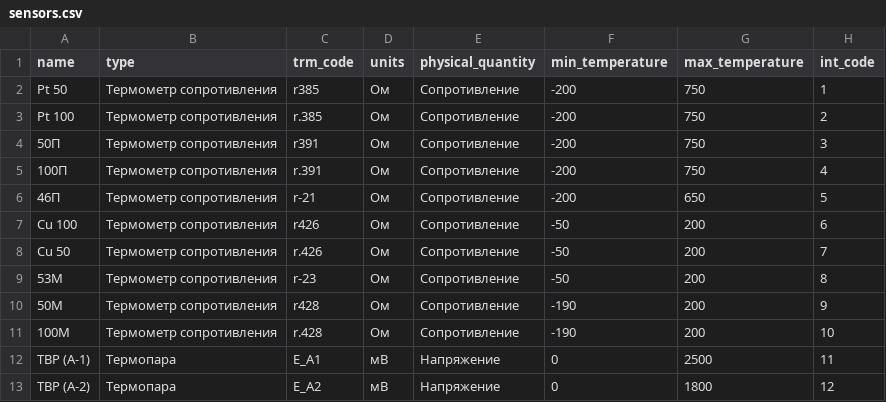
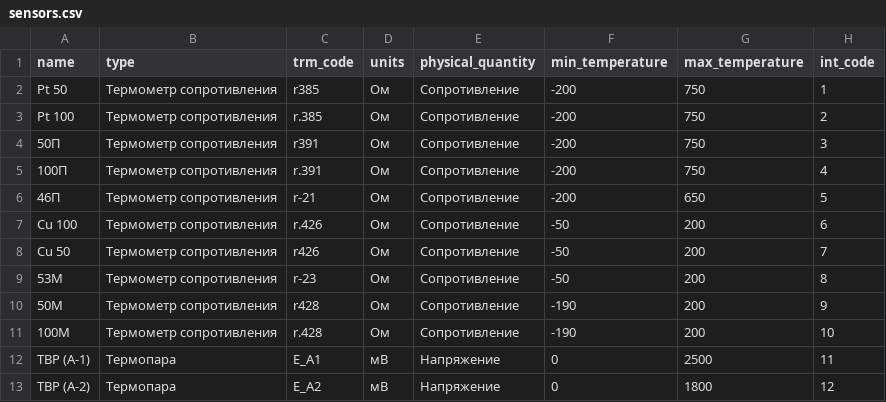
Before and after one commit to Marik28/dissertation, a CSV file: data/sensors.csv, drawn as a sheet; only a part is shown.

Commit message:
fix typo

```diff
--- a/data/sensors.csv
+++ b/data/sensors.csv
@@ -6,4 +6,4 @@ Pt 100,Термометр сопротивления,r.385,Ом,Сопротив
 46П,Термометр сопротивления,r-21,Ом,Сопротивление,-200,650,5
-Cu 100,Термометр сопротивления,r426,Ом,Сопротивление,-50,200,6
-Cu 50,Термометр сопротивления,r.426,Ом,Сопротивление,-50,200,7
+Cu 100,Термометр сопротивления,r.426,Ом,Сопротивление,-50,200,6
+Cu 50,Термометр сопротивления,r426,Ом,Сопротивление,-50,200,7
 53М,Термометр сопротивления,r-23,Ом,Сопротивление,-50,200,8
```
